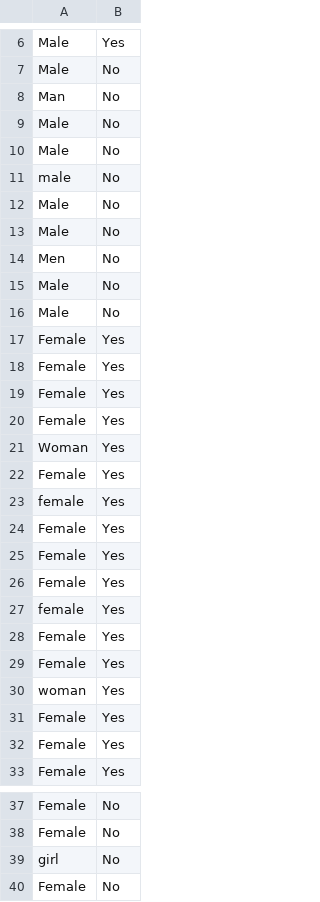
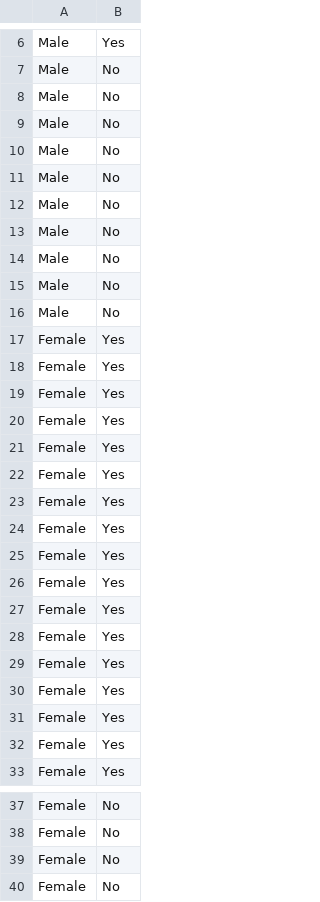
Before and after one commit to dmireckid/STAT107, a CSV file: lab_simpsons-paradox/Black Dog Reviews.csv, drawn as a sheet; only a part is shown, gaps mark what is left out.

Commit message:
Lab Simpon's Paradox done

```diff
--- a/lab_simpsons-paradox/Black Dog Reviews.csv
+++ b/lab_simpsons-paradox/Black Dog Reviews.csv
@@ -7,9 +7,9 @@ Male,Yes,,,,,,
 Male,No,,,,,,
-Man,No,,,,,,
 Male,No,,,,,,
 Male,No,,,,,,
-male,No,,,,,,
 Male,No,,,,,,
 Male,No,,,,,,
-Men,No,,,,,,
+Male,No,,,,,,
+Male,No,,,,,,
+Male,No,,,,,,
 Male,No,,,,,,
@@ -20,5 +20,2 @@ Female,Yes,,,,,,
 Female,Yes,,,,,,
-Woman,Yes,,,,,,
-Female,Yes,,,,,,
-female,Yes,,,,,,
 Female,Yes,,,,,,
@@ -26,6 +23,9 @@ Female,Yes,,,,,,
 Female,Yes,,,,,,
-female,Yes,,,,,,
 Female,Yes,,,,,,
 Female,Yes,,,,,,
-woman,Yes,,,,,,
+Female,Yes,,,,,,
+Female,Yes,,,,,,
+Female,Yes,,,,,,
+Female,Yes,,,,,,
+Female,Yes,,,,,,
 Female,Yes,,,,,,
@@ -38,3 +38,3 @@ Female,No,,,,,,
 Female,No,,,,,,
-girl,No,,,,,,
+Female,No,,,,,,
 Female,No,,,,,,
```
Also changed, not shown: lab_simpsons-paradox/Papa Dels Reviews.csv, 1 other file.
